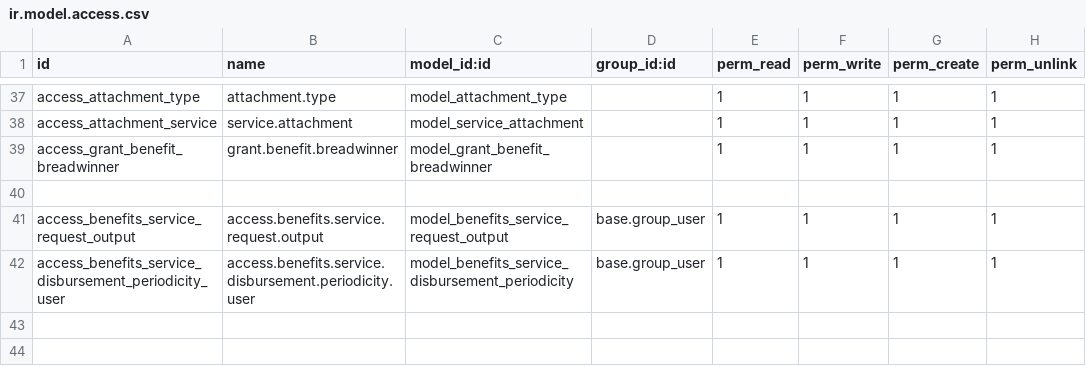
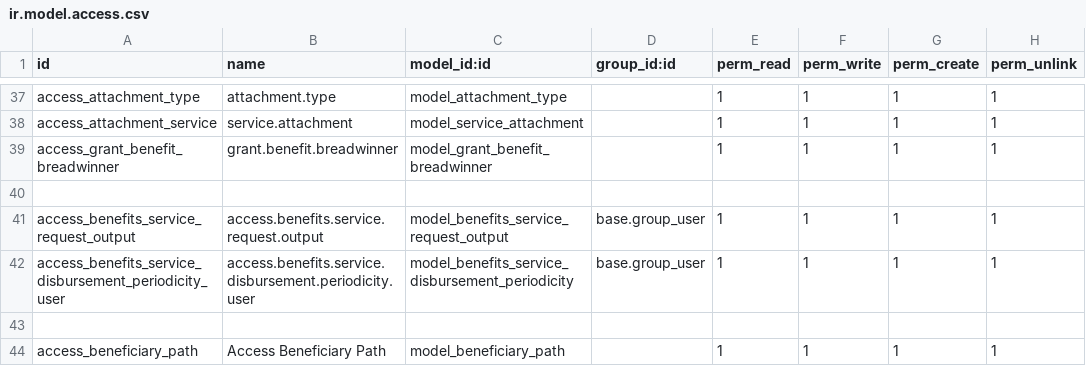
Before and after one commit to bayan4nas/odex25, a CSV file: odex25_ensan/trahum_benefits/security/ir.model.access.csv, drawn as a sheet; only a part is shown, gaps mark what is left out.

```diff
--- a/odex25_ensan/trahum_benefits/security/ir.model.access.csv
+++ b/odex25_ensan/trahum_benefits/security/ir.model.access.csv
@@ -42 +42,3 @@ access_benefits_service_request_output,access.benefits.service.request.output,mo
 access_benefits_service_disbursement_periodicity_user,access.benefits.service.disbursement.periodicity.user,model_benefits_service_disbursement_periodicity,base.group_user,1,1,1,1
+
+access_beneficiary_path,Access Beneficiary Path,model_beneficiary_path,,1,1,1,1
```
Also changed, not shown: odex25_ensan/odex_benefit/security/ir.model.access.csv.
